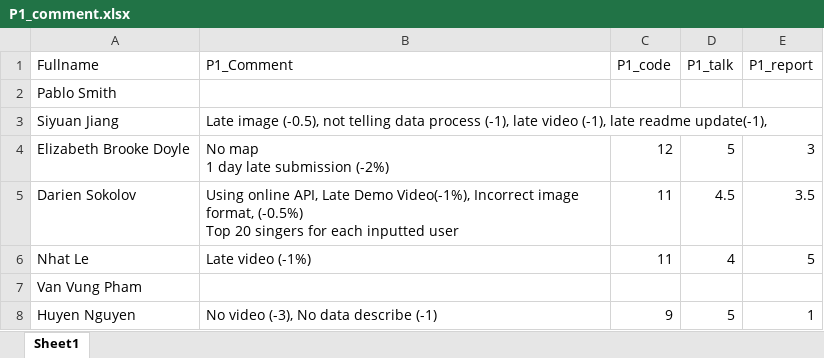
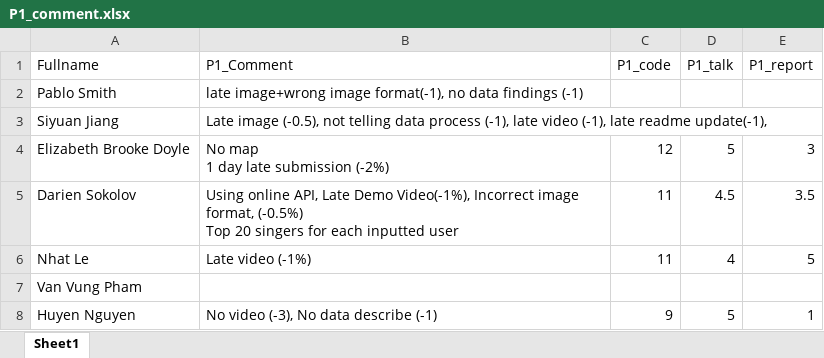
Before and after one commit to iDataVisualizationLab/CS5331_Spring2019, an Excel workbook: testJS/data/P1_comment.xlsx, sheet Sheet1, drawn as a sheet; only a part is shown; values as stored, in another font and other column widths than the file's, no borders; the diff names each change by its address in the sheet, - before the commit and + after, or states it on an @@ line.

```diff
--- a/testJS/data/P1_comment.xlsx (sheet Sheet1)
+++ b/testJS/data/P1_comment.xlsx (sheet Sheet1)
-B2 (P1_Comment): (empty)
+B2 (P1_Comment): late image+wrong image format(-1), no data findings (-1)
```
Also changed, not shown: 1 other file.
